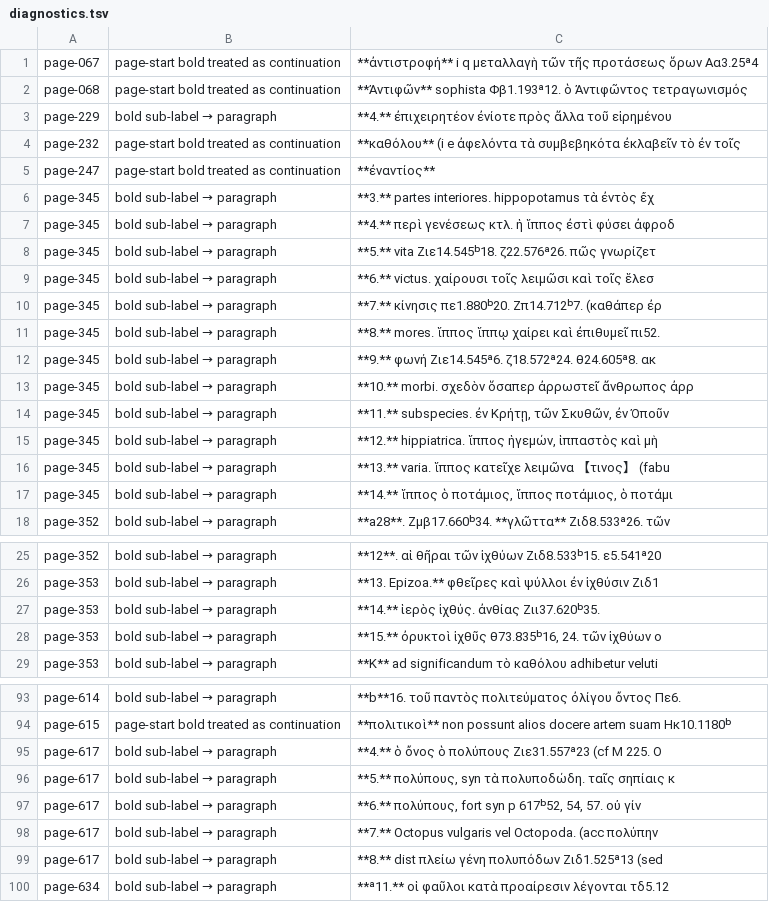
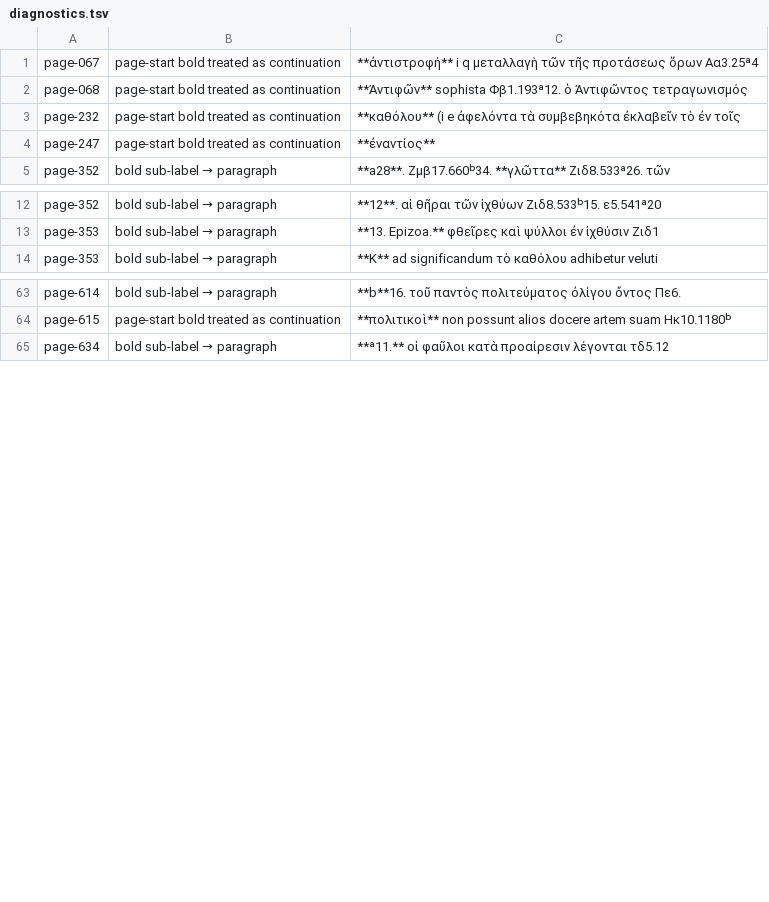
Before and after one commit to tuzzit/index_aristotelicus, a TSV file: data/diagnostics.tsv, drawn as a sheet; only a part is shown, gaps mark what is left out; the diff covers the shown part only.

```diff
--- a/data/diagnostics.tsv
+++ b/data/diagnostics.tsv
@@ -2,17 +2,4 @@ page-067	page-start bold treated as continuation	**ἀντιστροφή** i q
 page-068	page-start bold treated as continuation	**Ἀντιφῶν** sophista Φβ1.193ᵃ12. ὁ Ἀντιφῶντος τετραγωνισμός
-page-229	bold sub-label → paragraph	**4.** ἐπιχειρητέον ἐνίοτε πρὸς ἄλλα τοῦ εἰρημένου
 page-232	page-start bold treated as continuation	**καθόλου** (i e ἀφελόντα τὰ συμβεβηκότα ἐκλαβεῖν τὸ ἐν τοῖς
 page-247	page-start bold treated as continuation	**ἐναντίος**
-page-345	bold sub-label → paragraph	**3.** partes interiores. hippopotamus τὰ ἐντὸς ἔχ
-page-345	bold sub-label → paragraph	**4.** περὶ γενέσεως κτλ. ἡ ἵππος ἐστὶ φύσει ἀφροδ
-page-345	bold sub-label → paragraph	**5.** vita Ζιε14.545ᵇ18. ζ22.576ᵃ26. πῶς γνωρίζετ
-page-345	bold sub-label → paragraph	**6.** victus. χαίρουσι τοῖς λειμῶσι καὶ τοῖς ἕλεσ
-page-345	bold sub-label → paragraph	**7.** κίνησις πε1.880ᵇ20. Ζπ14.712ᵇ7. (καθάπερ ἐρ
-page-345	bold sub-label → paragraph	**8.** mores. ἵππος ἵππῳ χαίρει καὶ ἐπιθυμεῖ πι52.
-page-345	bold sub-label → paragraph	**9.** φωνή Ζιε14.545ᵃ6. ζ18.572ᵃ24. θ24.605ᵃ8. ακ
-page-345	bold sub-label → paragraph	**10.** morbi. σχεδὸν ὅσαπερ ἀρρωστεῖ ἄνθρωπος ἀρρ
-page-345	bold sub-label → paragraph	**11.** subspecies. ἐν Κρήτῃ, τῶν Σκυθῶν, ἐν Ὀποῦν
-page-345	bold sub-label → paragraph	**12.** hippiatrica. ἵππος ἡγεμών, ἱππαστὸς καὶ μὴ
-page-345	bold sub-label → paragraph	**13.** varia. ἵππος κατεῖχε λειμῶνα 【τινος】 (fabu
-page-345	bold sub-label → paragraph	**14.** ἵππος ὁ ποτάμιος, ἵππος ποτάμιος, ὁ ποτάμι
 page-352	bold sub-label → paragraph	**a28**. Ζμβ17.660ᵇ34. **γλῶττα** Ζιδ8.533ᵃ26. τῶν
@@ -26,4 +13,2 @@ page-352	bold sub-label → paragraph	**12**. αἱ θῆραι τῶν ἰχθ
 page-353	bold sub-label → paragraph	**13. Epizoa.** φθεῖρες καὶ ψύλλοι ἐν ἰχθύσιν Ζιδ1
-page-353	bold sub-label → paragraph	**14.** ἱερὸς ἰχθύς. ἀνθίας Ζιι37.620ᵇ35.
-page-353	bold sub-label → paragraph	**15.** ὀρυκτοὶ ἰχθῦς θ73.835ᵇ16, 24. τῶν ἰχθύων ο
 page-353	bold sub-label → paragraph	**K** ad significandum τὸ καθόλου adhibetur veluti
@@ -94,7 +64,2 @@ page-614	bold sub-label → paragraph	**b**16. τοῦ παντὸς πολιτ
 page-615	page-start bold treated as continuation	**πολιτικοὶ** non possunt alios docere artem suam Ηκ10.1180ᵇ
-page-617	bold sub-label → paragraph	**4.** ὁ ὄνος ὁ πολύπους Ζιε31.557ᵃ23 (cf M 225. O
-page-617	bold sub-label → paragraph	**5.** πολύπους, syn τὰ πολυποδώδη. ταῖς σηπίαις κ
-page-617	bold sub-label → paragraph	**6.** πολύπους, fort syn p 617ᵇ52, 54, 57. οὐ γίν
-page-617	bold sub-label → paragraph	**7.** Octopus vulgaris vel Octopoda. (acc πολύπην
-page-617	bold sub-label → paragraph	**8.** dist πλείω γένη πολυπόδων Ζιδ1.525ᵃ13 (sed
 page-634	bold sub-label → paragraph	**ᵃ11.** οἱ φαῦλοι κατὰ προαίρεσιν λέγονται τδ5.12
```
Also changed, not shown: 22 removed rows elsewhere in this file, data/lint.tsv, data/ou_sweep_review.tsv, 20 other files.
